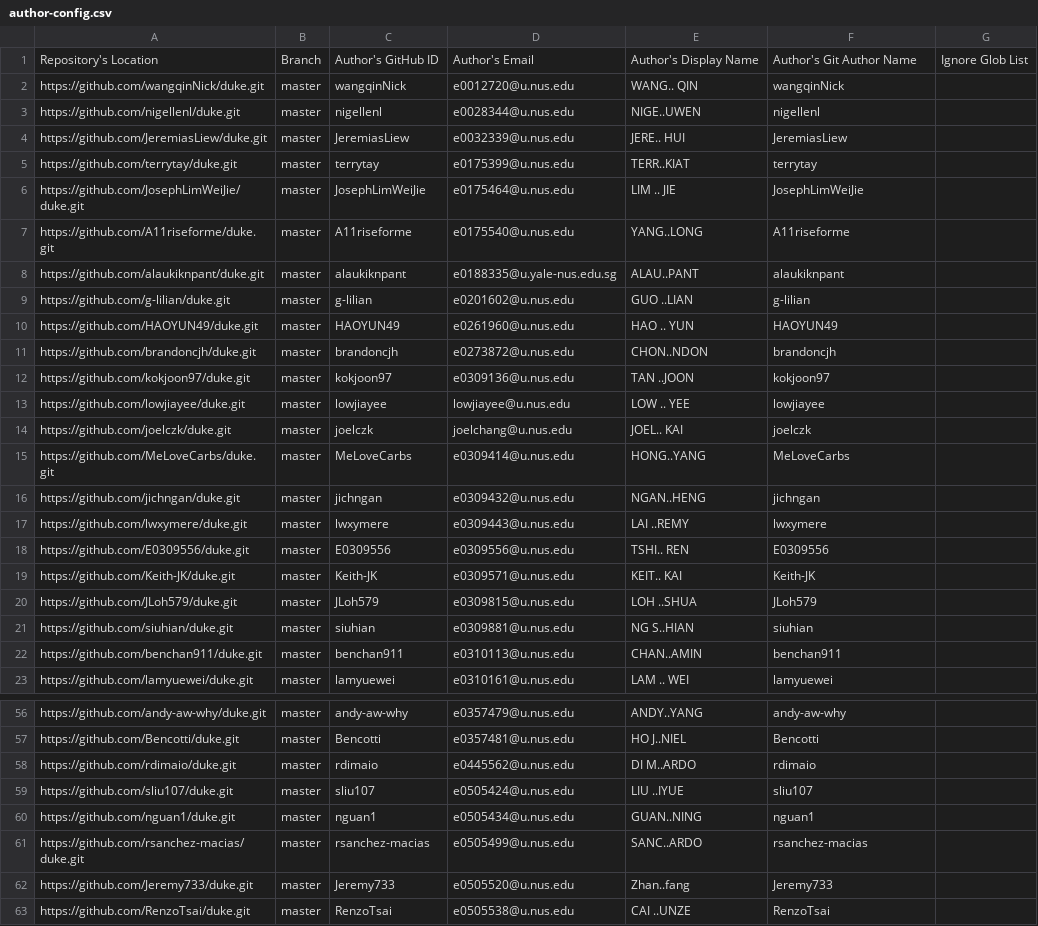
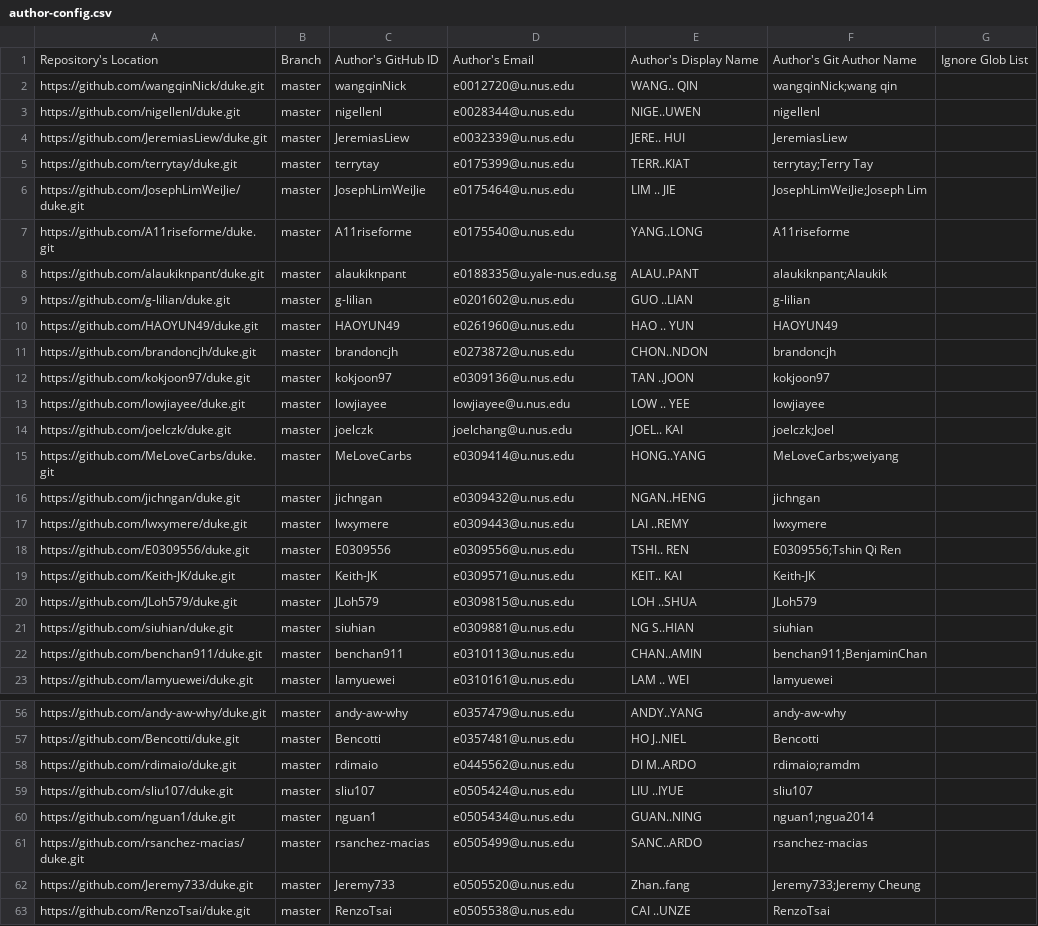
Before and after one commit to nus-cs2113-AY1920S2/ip-dashboard, a CSV file: configs/author-config.csv, drawn as a sheet; only a part is shown, gaps mark what is left out; the diff covers the shown part only.

Commit message:
Add more git usernames

```diff
--- a/configs/author-config.csv
+++ b/configs/author-config.csv
@@ -1,9 +1,9 @@
 Repository's Location,Branch,Author's GitHub ID,Author's Email,Author's Display Name,Author's Git Author Name,Ignore Glob List
-https://github.com/wangqinNick/duke.git,master,wangqinNick,e0012720@u.nus.edu,WANG.. QIN,wangqinNick,
+https://github.com/wangqinNick/duke.git,master,wangqinNick,e0012720@u.nus.edu,WANG.. QIN,wangqinNick;wang qin,
 https://github.com/nigellenl/duke.git,master,nigellenl,e0028344@u.nus.edu,NIGE..UWEN,nigellenl,
 https://github.com/JeremiasLiew/duke.git,master,JeremiasLiew,e0032339@u.nus.edu,JERE.. HUI,JeremiasLiew,
-https://github.com/terrytay/duke.git,master,terrytay,e0175399@u.nus.edu,TERR..KIAT,terrytay,
-https://github.com/JosephLimWeiJie/duke.git,master,JosephLimWeiJie,e0175464@u.nus.edu,LIM .. JIE,JosephLimWeiJie,
+https://github.com/terrytay/duke.git,master,terrytay,e0175399@u.nus.edu,TERR..KIAT,terrytay;Terry Tay,
+https://github.com/JosephLimWeiJie/duke.git,master,JosephLimWeiJie,e0175464@u.nus.edu,LIM .. JIE,JosephLimWeiJie;Joseph Lim,
 https://github.com/A11riseforme/duke.git,master,A11riseforme,e0175540@u.nus.edu,YANG..LONG,A11riseforme,
-https://github.com/alaukiknpant/duke.git,master,alaukiknpant,e0188335@u.yale-nus.edu.sg,ALAU..PANT,alaukiknpant,
+https://github.com/alaukiknpant/duke.git,master,alaukiknpant,e0188335@u.yale-nus.edu.sg,ALAU..PANT,alaukiknpant;Alaukik,
 https://github.com/g-lilian/duke.git,master,g-lilian,e0201602@u.nus.edu,GUO ..LIAN,g-lilian,
@@ -13,7 +13,7 @@ https://github.com/kokjoon97/duke.git,master,kokjoon97,e0309136@u.nus.edu,TAN ..
 https://github.com/lowjiayee/duke.git,master,lowjiayee,lowjiayee@u.nus.edu,LOW .. YEE,lowjiayee,
-https://github.com/joelczk/duke.git,master,joelczk,joelchang@u.nus.edu,JOEL.. KAI,joelczk,
-https://github.com/MeLoveCarbs/duke.git,master,MeLoveCarbs,e0309414@u.nus.edu,HONG..YANG,MeLoveCarbs,
+https://github.com/joelczk/duke.git,master,joelczk,joelchang@u.nus.edu,JOEL.. KAI,joelczk;Joel,
+https://github.com/MeLoveCarbs/duke.git,master,MeLoveCarbs,e0309414@u.nus.edu,HONG..YANG,MeLoveCarbs;weiyang,
 https://github.com/jichngan/duke.git,master,jichngan,e0309432@u.nus.edu,NGAN..HENG,jichngan,
 https://github.com/lwxymere/duke.git,master,lwxymere,e0309443@u.nus.edu,LAI ..REMY,lwxymere,
-https://github.com/E0309556/duke.git,master,E0309556,e0309556@u.nus.edu,TSHI.. REN,E0309556,
+https://github.com/E0309556/duke.git,master,E0309556,e0309556@u.nus.edu,TSHI.. REN,E0309556;Tshin Qi Ren,
 https://github.com/Keith-JK/duke.git,master,Keith-JK,e0309571@u.nus.edu,KEIT.. KAI,Keith-JK,
@@ -21,3 +21,3 @@ https://github.com/JLoh579/duke.git,master,JLoh579,e0309815@u.nus.edu,LOH ..SHUA
 https://github.com/siuhian/duke.git,master,siuhian,e0309881@u.nus.edu,NG S..HIAN,siuhian,
-https://github.com/benchan911/duke.git,master,benchan911,e0310113@u.nus.edu,CHAN..AMIN,benchan911,
+https://github.com/benchan911/duke.git,master,benchan911,e0310113@u.nus.edu,CHAN..AMIN,benchan911;BenjaminChan,
 https://github.com/lamyuewei/duke.git,master,lamyuewei,e0310161@u.nus.edu,LAM .. WEI,lamyuewei,
@@ -57,7 +57,7 @@ https://github.com/andy-aw-why/duke.git,master,andy-aw-why,e0357479@u.nus.edu,AN
 https://github.com/Bencotti/duke.git,master,Bencotti,e0357481@u.nus.edu,HO J..NIEL,Bencotti,
-https://github.com/rdimaio/duke.git,master,rdimaio,e0445562@u.nus.edu,DI M..ARDO,rdimaio,
+https://github.com/rdimaio/duke.git,master,rdimaio,e0445562@u.nus.edu,DI M..ARDO,rdimaio;ramdm,
 https://github.com/sliu107/duke.git,master,sliu107,e0505424@u.nus.edu,LIU ..IYUE,sliu107,
-https://github.com/nguan1/duke.git,master,nguan1,e0505434@u.nus.edu,GUAN..NING,nguan1,
+https://github.com/nguan1/duke.git,master,nguan1,e0505434@u.nus.edu,GUAN..NING,nguan1;ngua2014,
 https://github.com/rsanchez-macias/duke.git,master,rsanchez-macias,e0505499@u.nus.edu,SANC..ARDO,rsanchez-macias,
-https://github.com/Jeremy733/duke.git,master,Jeremy733,e0505520@u.nus.edu,Zhan..fang,Jeremy733,
+https://github.com/Jeremy733/duke.git,master,Jeremy733,e0505520@u.nus.edu,Zhan..fang,Jeremy733;Jeremy Cheung,
 https://github.com/RenzoTsai/duke.git,master,RenzoTsai,e0505538@u.nus.edu,CAI ..UNZE,RenzoTsai,
```
Also changed, not shown: 8 edited cells elsewhere in this file.
